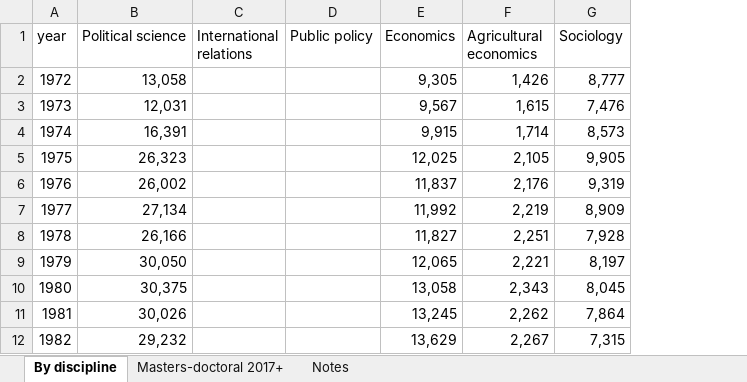
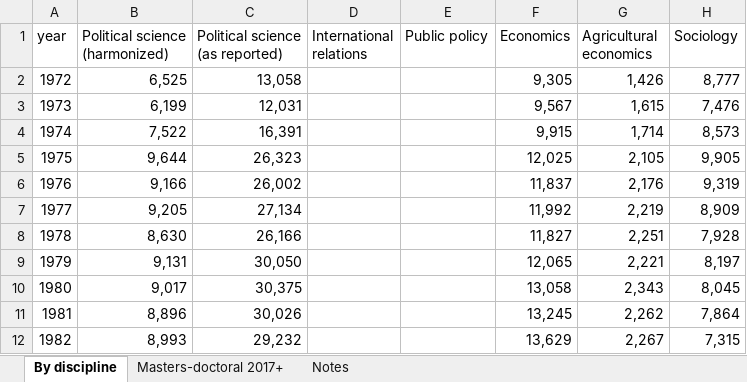
Before and after one commit to thomasjwood/postgrad-data, an Excel workbook: output/social_science_grad_students.xlsx, sheet By discipline, drawn as a sheet; only a part is shown; values as stored, in another font and other column widths than the file's, no borders; addresses are those after the commit; the diff names each change by its address in the sheet, - before the commit and + after, or states it on an @@ line.

```diff
--- a/output/social_science_grad_students.xlsx (sheet By discipline)
+++ b/output/social_science_grad_students.xlsx (sheet By discipline)
+column B (Political science (harmonized)), rows 2-12: 6,525 | 6,199 | 7,522 | 9,644 | 9,166 | 9,205 | 8,630 | 9,131 | 9,017 | 8,896 | 8,993
-C1: Political science
+C1: Political science (as reported)
```
Also changed, not shown: sheet Notes, 19 other files.
